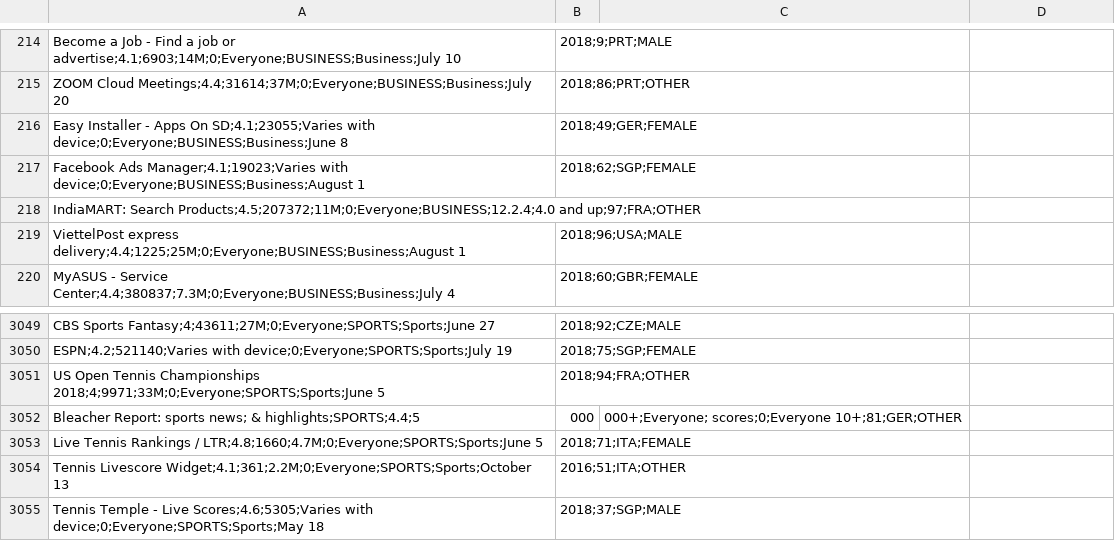
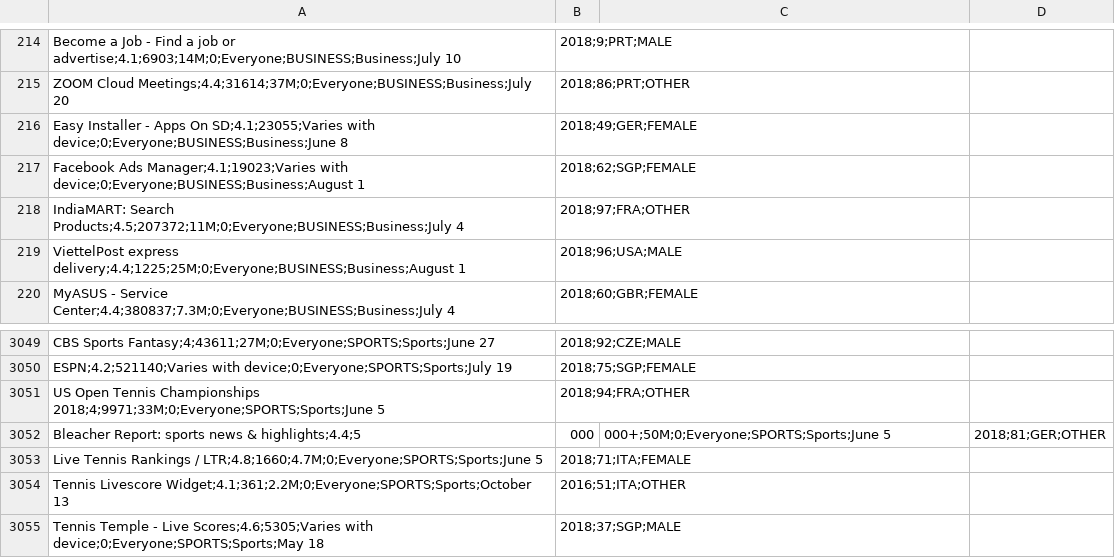
Before and after one commit to FP-22-23/java-term-project-mquirosq, a CSV file: data/GooglePlayAppsData1.csv, drawn as a sheet; only a part is shown, gaps mark what is left out.

```diff
--- a/data/GooglePlayAppsData1.csv
+++ b/data/GooglePlayAppsData1.csv
@@ -217,3 +217,3 @@ Easy Installer - Apps On SD;4.1;23055;Varies with device;0;Everyone;BUSINESS;Bus
 Facebook Ads Manager;4.1;19023;Varies with device;0;Everyone;BUSINESS;Business;August 1, 2018;62;SGP;FEMALE
-IndiaMART: Search Products;4.5;207372;11M;0;Everyone;BUSINESS;12.2.4;4.0 and up;97;FRA;OTHER
+IndiaMART: Search Products;4.5;207372;11M;0;Everyone;BUSINESS;Business;July 4, 2018;97;FRA;OTHER
 ViettelPost express delivery;4.4;1225;25M;0;Everyone;BUSINESS;Business;August 1, 2018;96;USA;MALE
@@ -3051,3 +3051,3 @@ ESPN;4.2;521140;Varies with device;0;Everyone;SPORTS;Sports;July 19, 2018;75;SGP
 US Open Tennis Championships 2018;4;9971;33M;0;Everyone;SPORTS;Sports;June 5, 2018;94;FRA;OTHER
-Bleacher Report: sports news; & highlights;SPORTS;4.4;5,000,000+;Everyone; scores;0;Everyone 10+;81;GER;OTHER
+Bleacher Report: sports news & highlights;4.4;5,000,000+;50M;0;Everyone;SPORTS;Sports;June 5, 2018;81;GER;OTHER
 Live Tennis Rankings / LTR;4.8;1660;4.7M;0;Everyone;SPORTS;Sports;June 5, 2018;71;ITA;FEMALE
```
Also changed, not shown: 6 other files.
